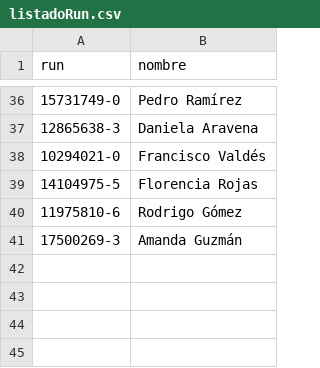
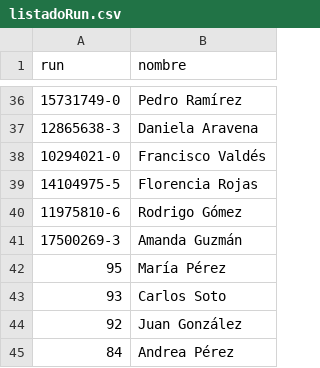
Before and after one commit to ignaciojgr/duocuc, a CSV file: ejercicios python/3.3/listadoRun.csv, drawn as a sheet; only a part is shown, gaps mark what is left out.

```diff
--- a/ejercicios python/3.3/listadoRun.csv
+++ b/ejercicios python/3.3/listadoRun.csv
@@ -41 +41,5 @@ run,nombre
 17500269-3,Amanda Guzmán
+95,María Pérez
+93,Carlos Soto
+92,Juan González
+84,Andrea Pérez
```
Also changed, not shown: 2 other files.
